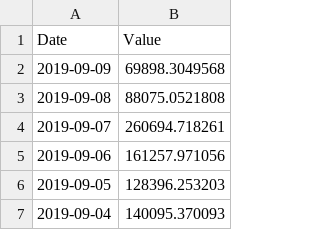
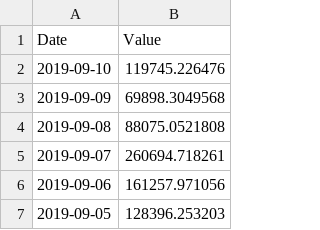
Before and after one commit to rohitchandel12/btc-price-prediction, a CSV file: data/BTCTransactionVolume.csv (was data/BTC_transaction_volume.csv), drawn as a sheet; only a part is shown; the shorter side is filled out with more unchanged rows; the diff names each change by its address in the sheet, - before the commit and + after, or states it on an @@ line.

Commit message:
Datasets for more features and basic data preprocessing/analysis added

```diff
--- a/data/BTC_transaction_volume.csv
+++ b/data/BTCTransactionVolume.csv
+row 2: 2019-09-10 | 119745.226476
```
Also changed, not shown: 10 other files.
